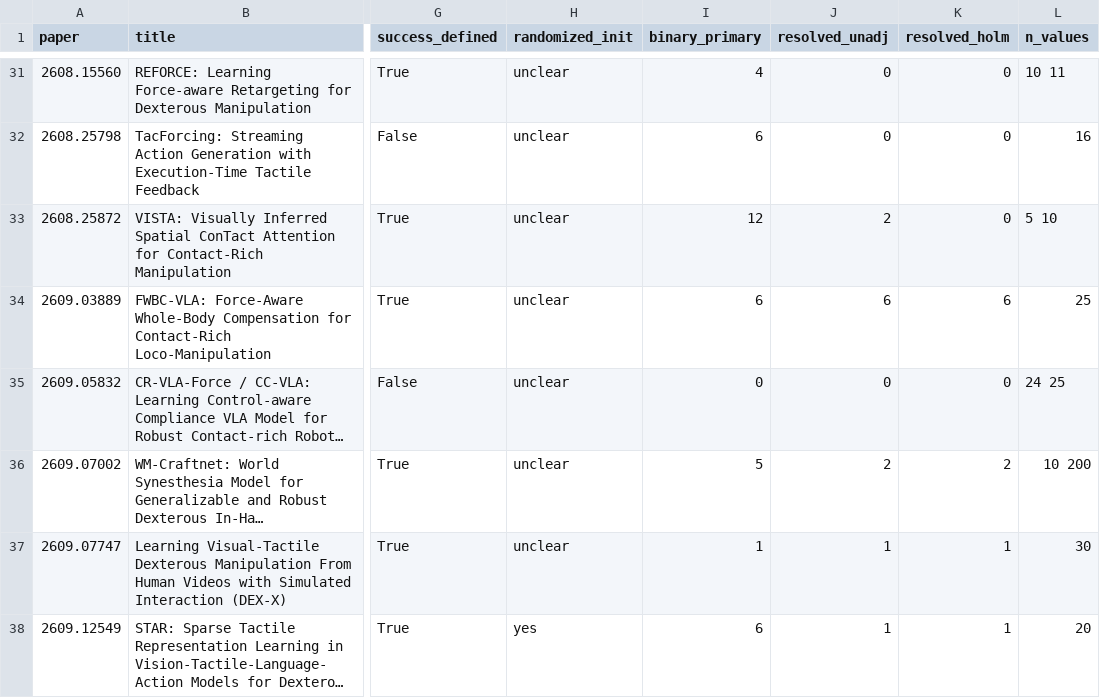
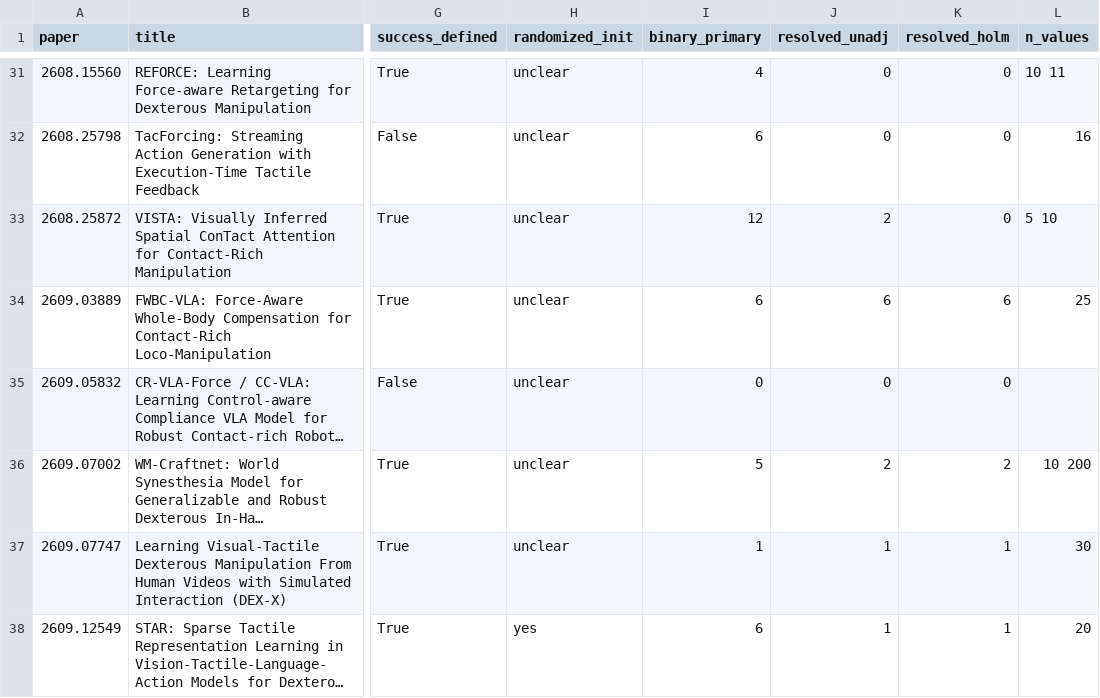
Before and after one commit to CAN-Aidoo/trial-audit-2026, a CSV file: results/papers.csv, drawn as a sheet; only a part is shown, gaps mark what is left out; long unchanged cells end in …; the diff names each change by its address in the sheet, - before the commit and + after, or states it on an @@ line.

```diff
--- a/results/papers.csv
+++ b/results/papers.csv
-L35 (n_values): 24 25
+L35 (n_values): (empty)
```
Also changed, not shown: 15 other files.
